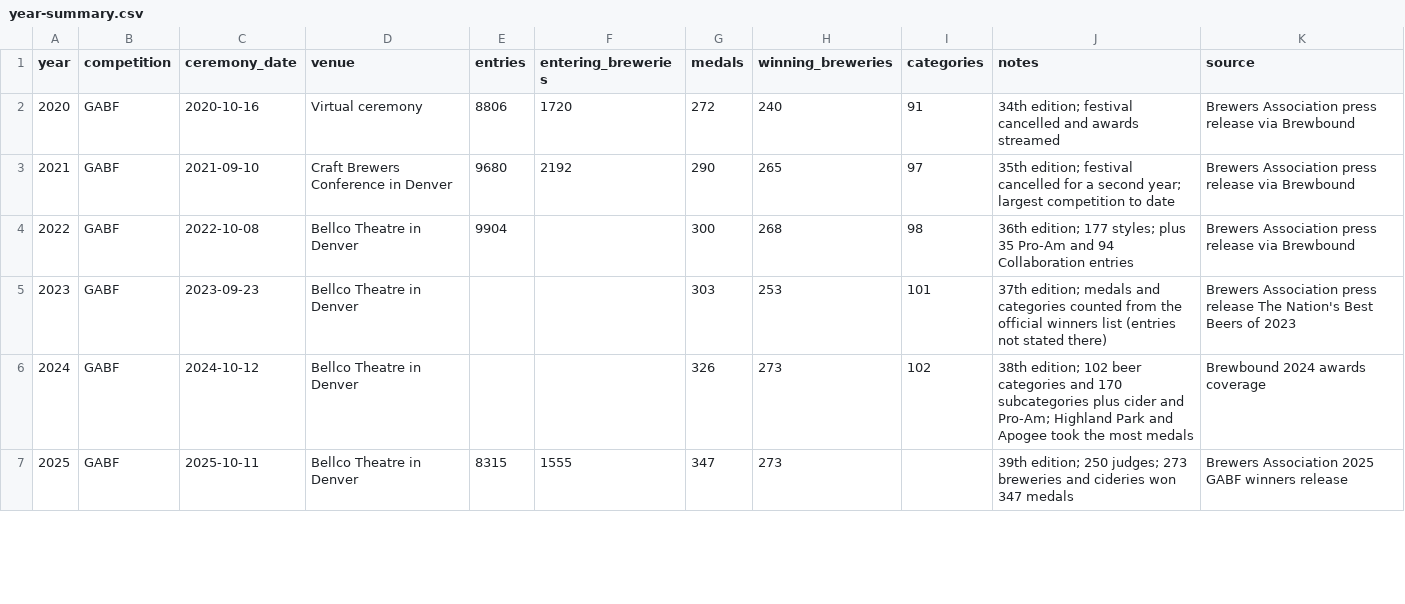
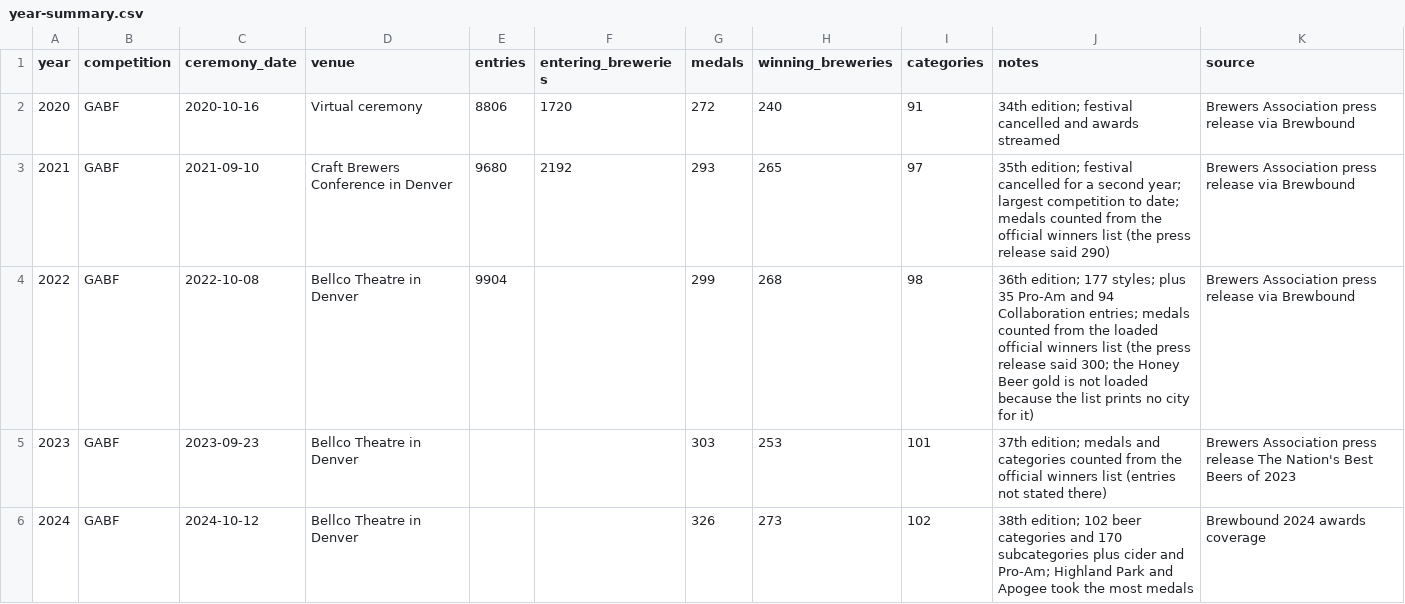
Before and after one commit to klappe-pm/2026-GABF-Analysis, a CSV file: data/results/year-summary.csv, drawn as a sheet; only a part is shown; the shorter side is filled out with more unchanged rows.

Commit message:
Use parsed medal counts for 2021 and 2022 in the year summary
year-summary.csv now records 293 medals for 2021 and 299 for 2022, the counts loaded from the official winners lists, instead of the press release totals (290 and 300). The notes name the press release figure, and the 2022 note records that the Honey Beer gold is not loaded because the list prints no city for it. gabf-dashboard.html is regenerated.

```diff
--- a/data/results/year-summary.csv
+++ b/data/results/year-summary.csv
@@ -2,4 +2,4 @@ year,competition,ceremony_date,venue,entries,entering_breweries,medals,winning_b
 2020,GABF,2020-10-16,Virtual ceremony,8806,1720,272,240,91,34th edition; festival cancelled and awards streamed,Brewers Association press release via Brewbound
-2021,GABF,2021-09-10,Craft Brewers Conference in Denver,9680,2192,290,265,97,35th edition; festival cancelled for a second year; largest competition to date,Brewers Association press release via Brewbound
-2022,GABF,2022-10-08,Bellco Theatre in Denver,9904,,300,268,98,36th edition; 177 styles; plus 35 Pro-Am and 94 Collaboration entries,Brewers Association press release via Brewbound
+2021,GABF,2021-09-10,Craft Brewers Conference in Denver,9680,2192,293,265,97,35th edition; festival cancelled for a second year; largest competition to date; medals counted from the official winners list (the press release said 290),Brewers Association press release via Brewbound
+2022,GABF,2022-10-08,Bellco Theatre in Denver,9904,,299,268,98,36th edition; 177 styles; plus 35 Pro-Am and 94 Collaboration entries; medals counted from the loaded official winners list (the press release said 300; the Honey Beer gold is not loaded because the list prints no city for it),Brewers Association press release via Brewbound
 2023,GABF,2023-09-23,Bellco Theatre in Denver,,,303,253,101,37th edition; medals and categories counted from the official winners list (entries not stated there),Brewers Association press release The Nation's Best Beers of 2023
```
Also changed, not shown: 1 other file.
